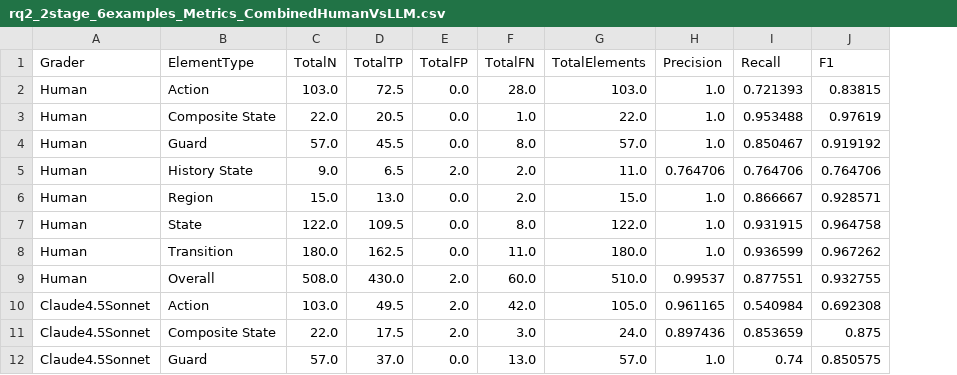
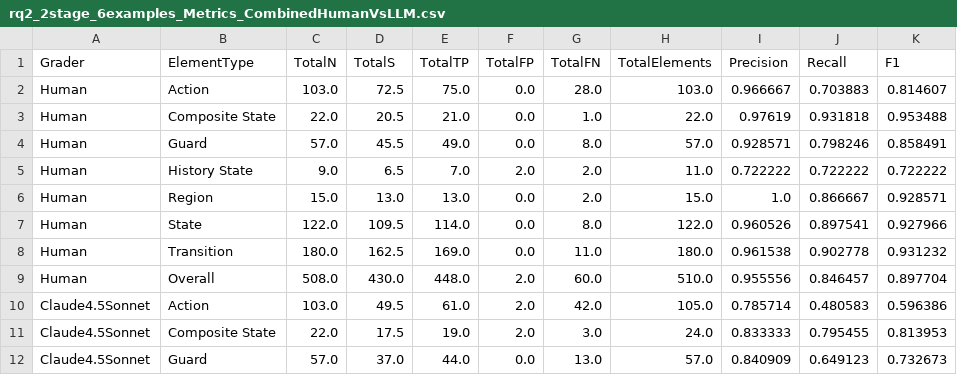
Before and after one commit to ma-nadeau/llm-automated-state-machine-generation-assessment, a CSV file: _Figures/data/rq2/rq2_2stage_6examples_Metrics_CombinedHumanVsLLM.csv, drawn as a sheet; only a part is shown; addresses are those after the commit; the diff covers the shown part only; the diff names each change by its address in the sheet, - before the commit and + after, or states it on an @@ line.

```diff
--- a/_Figures/data/rq2/rq2_2stage_6examples_Metrics_CombinedHumanVsLLM.csv
+++ b/_Figures/data/rq2/rq2_2stage_6examples_Metrics_CombinedHumanVsLLM.csv
+column E (TotalTP), rows 2-12: 75.0 | 21.0 | 49.0 | 7.0 | 13.0 | 114.0 | 169.0 | 448.0 | 61.0 | 19.0 | 44.0
-D1: TotalTP
+D1: TotalS
-I2 (Precision): 1.0
+I2 (Precision): 0.966667
-J2 (Recall): 0.721393
+J2 (Recall): 0.703883
-K2 (F1): 0.83815
+K2 (F1): 0.814607
-I3 (Precision): 1.0
+I3 (Precision): 0.97619
-J3 (Recall): 0.953488
+J3 (Recall): 0.931818
-K3 (F1): 0.97619
+K3 (F1): 0.953488
-I4 (Precision): 1.0
+I4 (Precision): 0.928571
-J4 (Recall): 0.850467
+J4 (Recall): 0.798246
-K4 (F1): 0.919192
+K4 (F1): 0.858491
-I5 (Precision): 0.764706
+I5 (Precision): 0.722222
-J5 (Recall): 0.764706
+J5 (Recall): 0.722222
-K5 (F1): 0.764706
+K5 (F1): 0.722222
-I7 (Precision): 1.0
+I7 (Precision): 0.960526
-J7 (Recall): 0.931915
+J7 (Recall): 0.897541
-K7 (F1): 0.964758
+K7 (F1): 0.927966
-I8 (Precision): 1.0
+I8 (Precision): 0.961538
-J8 (Recall): 0.936599
+J8 (Recall): 0.902778
-K8 (F1): 0.967262
+K8 (F1): 0.931232
-I9 (Precision): 0.99537
+I9 (Precision): 0.955556
-J9 (Recall): 0.877551
+J9 (Recall): 0.846457
-K9 (F1): 0.932755
+K9 (F1): 0.897704
-I10 (Precision): 0.961165
+I10 (Precision): 0.785714
-J10 (Recall): 0.540984
+J10 (Recall): 0.480583
-K10 (F1): 0.692308
+K10 (F1): 0.596386
-I11 (Precision): 0.897436
+I11 (Precision): 0.833333
-J11 (Recall): 0.853659
+J11 (Recall): 0.795455
-K11 (F1): 0.875
+K11 (F1): 0.813953
-I12 (Precision): 1.0
+I12 (Precision): 0.840909
-J12 (Recall): 0.74
+J12 (Recall): 0.649123
-K12 (F1): 0.850575
+K12 (F1): 0.732673
```
Also changed, not shown: 54 edited cells elsewhere in this file, _Figures/data/rq1/rq1_generation_quality_by_example.csv, _Figures/data/rq1/rq1_generation_quality_summary.csv, 5 other files.
